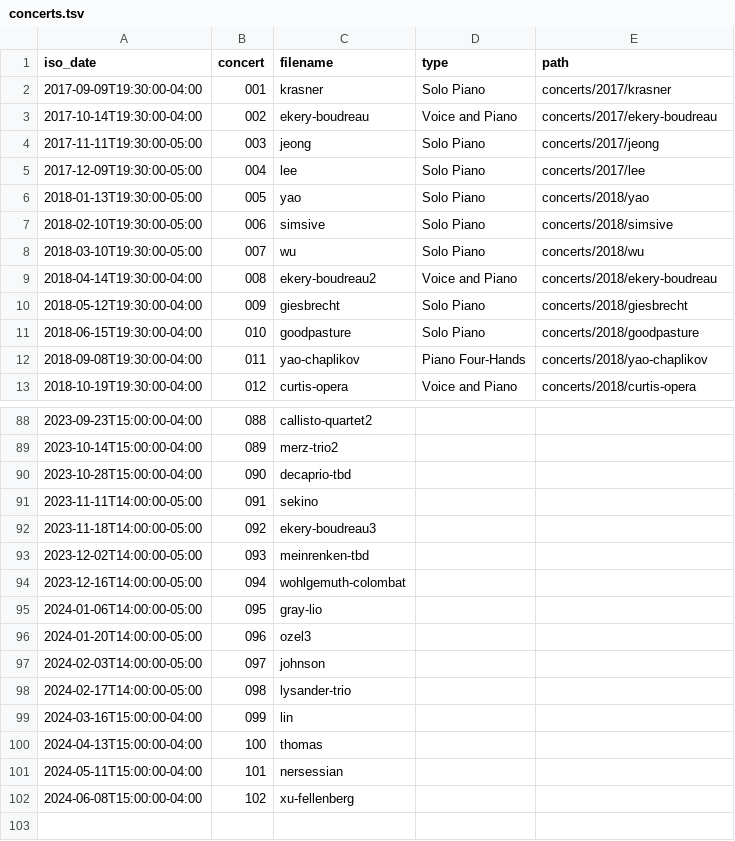
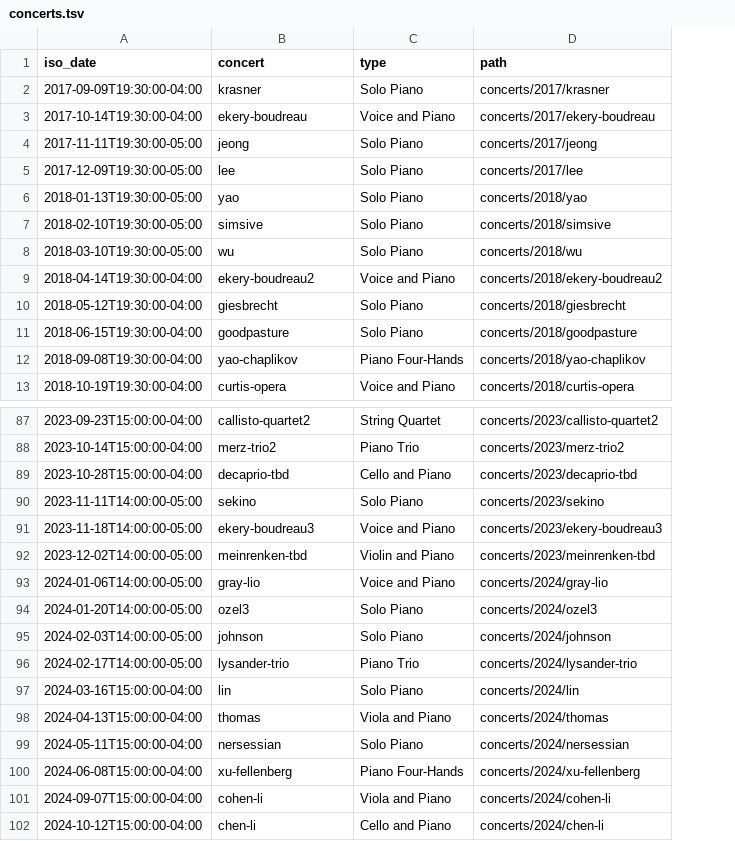
Before and after one commit to chmaynard/Source, a TSV file: _data/concerts.tsv, drawn as a sheet; only a part is shown, gaps mark what is left out; removed rows and columns are numbered as before the commit, all else as after; the diff covers the shown part only; the diff names each change by its address in the sheet, - before the commit and + after, or states it on an @@ line.

```diff
--- a/_data/concerts.tsv
+++ b/_data/concerts.tsv
-column B (concert), rows 2-13: 001 | 002 | 003 | 004 | 005 | 006 | 007 | 008 | 009 | 010 | 011 | 012; rows 88-93: 088 | 089 | 090 | 091 | 092 | 093; rows 95-102: 095 | 096 | 097 | 098 | 099 | 100 | 101 | 102
-B1: filename
+B1: concert
-D9 (path): concerts/2018/ekery-boudreau
+D9 (path): concerts/2018/ekery-boudreau2
-C87 (type): (empty)
+C87 (type): String Quartet
-D87 (path): (empty)
+D87 (path): concerts/2023/callisto-quartet2
-C88 (type): (empty)
+C88 (type): Piano Trio
-D88 (path): (empty)
+D88 (path): concerts/2023/merz-trio2
-C89 (type): (empty)
+C89 (type): Cello and Piano
-D89 (path): (empty)
+D89 (path): concerts/2023/decaprio-tbd
-C90 (type): (empty)
+C90 (type): Solo Piano
-D90 (path): (empty)
+D90 (path): concerts/2023/sekino
-C91 (type): (empty)
+C91 (type): Voice and Piano
-D91 (path): (empty)
+D91 (path): concerts/2023/ekery-boudreau3
-C92 (type): (empty)
+C92 (type): Violin and Piano
-D92 (path): (empty)
+D92 (path): concerts/2023/meinrenken-tbd
-row 94: 2023-12-16T14:00:00-05:00 | 094 | wohlgemuth-colombat
-C93 (type): (empty)
+C93 (type): Voice and Piano
-D93 (path): (empty)
+D93 (path): concerts/2024/gray-lio
-C94:C95 (type): (empty)
+C94:C95 (type): Solo Piano
-D94 (path): (empty)
+D94 (path): concerts/2024/ozel3
-D95 (path): (empty)
+D95 (path): concerts/2024/johnson
-C96 (type): (empty)
+C96 (type): Piano Trio
-D96 (path): (empty)
+D96 (path): concerts/2024/lysander-trio
-C97 (type): (empty)
+C97 (type): Solo Piano
-D97 (path): (empty)
+D97 (path): concerts/2024/lin
-C98 (type): (empty)
+C98 (type): Viola and Piano
-D98 (path): (empty)
+D98 (path): concerts/2024/thomas
-C99 (type): (empty)
+C99 (type): Solo Piano
-D99 (path): (empty)
+D99 (path): concerts/2024/nersessian
-C100 (type): (empty)
+C100 (type): Piano Four-Hands
-D100 (path): (empty)
+D100 (path): concerts/2024/xu-fellenberg
+row 101: 2024-09-07T15:00:00-04:00 | cohen-li | Viola and Piano | concerts/2024/cohen-li
+row 102: 2024-10-12T15:00:00-04:00 | chen-li | Cello and Piano | concerts/2024/chen-li
```
Also changed, not shown: 1 removed row and 38 edited cells elsewhere in this file, 9 other files.
